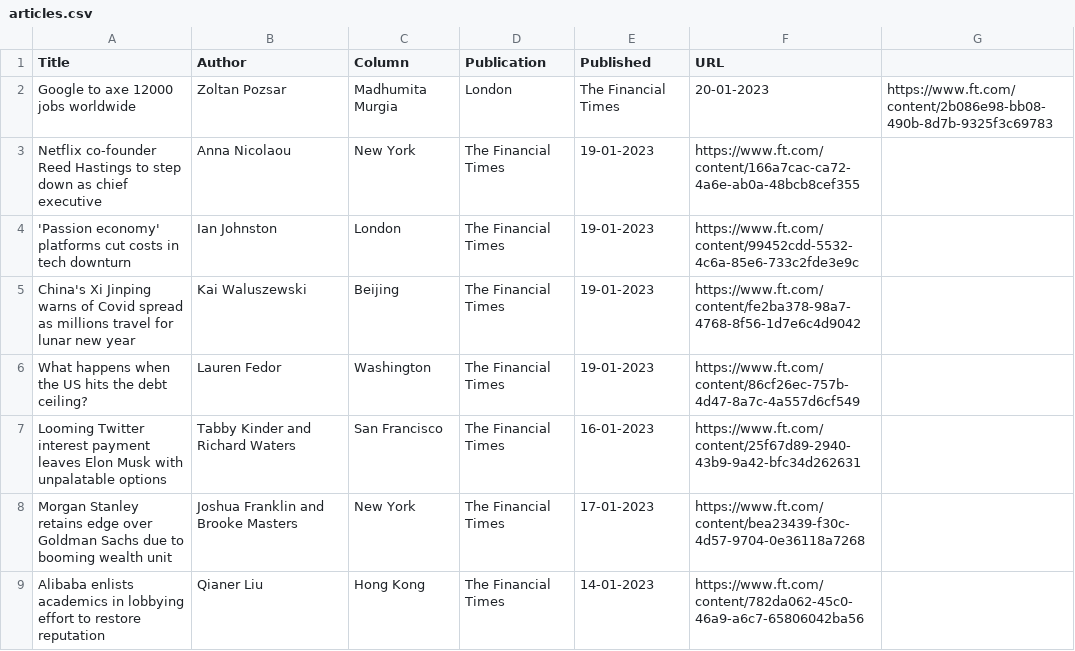
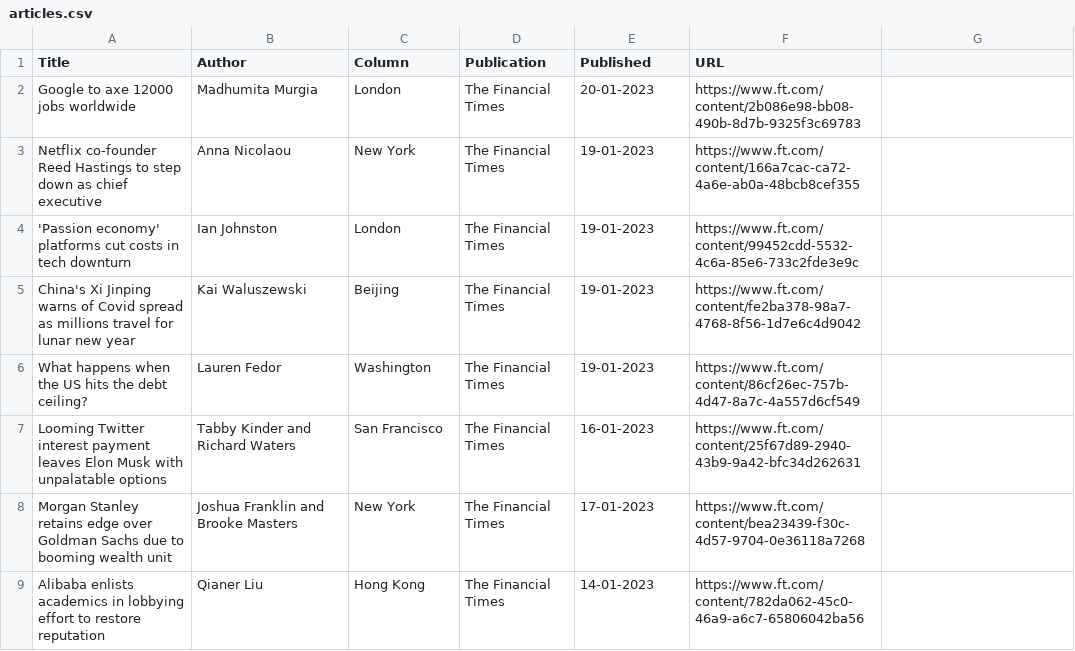
Before and after one commit to jaymarichua/ft-metadata, a CSV file: articles.csv, drawn as a sheet; only a part is shown.

Commit message:
Update articles.csv

```diff
--- a/articles.csv
+++ b/articles.csv
@@ -1,3 +1,3 @@
 Title, Author, Column, Publication, Published, URL
-"Google to axe 12000 jobs worldwide", Zoltan Pozsar, Madhumita Murgia, London, The Financial Times, 20-01-2023, https://www.ft.com/content/2b086e98-bb08-490b-8d7b-9325f3c69783
+"Google to axe 12000 jobs worldwide", Madhumita Murgia, London, The Financial Times, 20-01-2023, https://www.ft.com/content/2b086e98-bb08-490b-8d7b-9325f3c69783
 Netflix co-founder Reed Hastings to step down as chief executive, Anna Nicolaou, New York, The Financial Times, 19-01-2023, https://www.ft.com/content/166a7cac-ca72-4a6e-ab0a-48bcb8cef355
```
